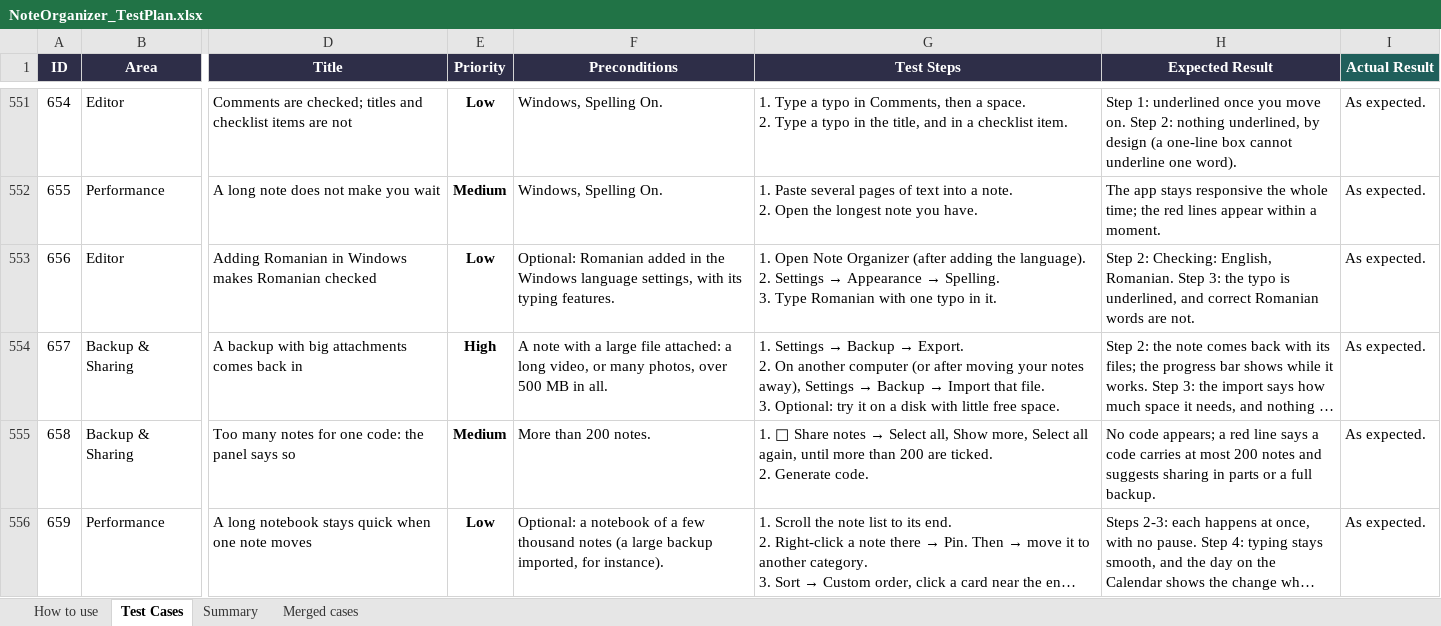
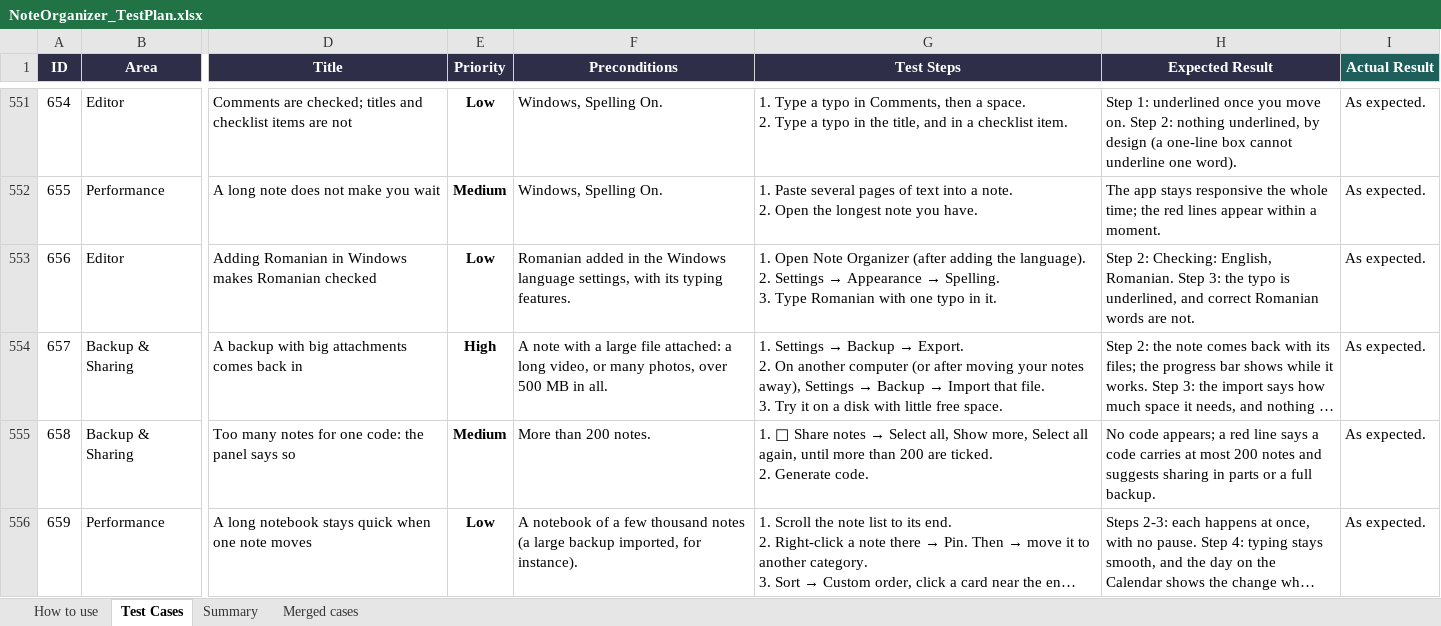
Before and after one commit to AlexandraMoldovan95/noteOrganizer, an Excel workbook: qa/NoteOrganizer_TestPlan.xlsx, sheet Test Cases, drawn as a sheet; only a part is shown, gaps mark what is left out; long unchanged cells end in …; values as stored, in another font and other column widths than the file's, no borders; conditional formats not drawn; ↵ is a line break in a cell; the diff covers the shown part only; the diff names each change by its address in the sheet, - before the commit and + after, or states it on an @@ line.

```diff
--- a/qa/NoteOrganizer_TestPlan.xlsx (sheet Test Cases)
+++ b/qa/NoteOrganizer_TestPlan.xlsx (sheet Test Cases)
-F553 (Preconditions): Optional: Romanian added…
+F553 (Preconditions): Romanian added…
-G554 (Test Steps): …file. ↵ 3. Optional: try it on…
+G554 (Test Steps): …file. ↵ 3. Try it on…
-F556 (Preconditions): Optional: a notebook of…
+F556 (Preconditions): A notebook of…
```
Also changed, not shown: 38 edited cells elsewhere in this sheet, 5 other files.
